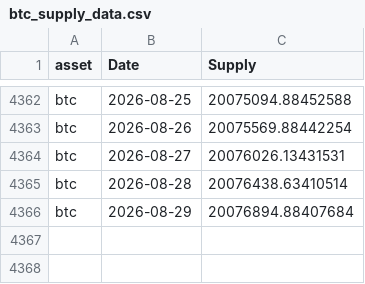
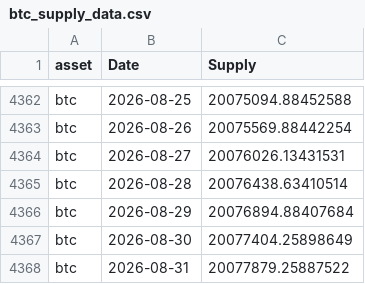
Before and after one commit to dlwpsms3gkrsus-glitch/crypto_price_vs_spot_etf_flow-chart, a CSV file: btc_supply_data.csv, drawn as a sheet; only a part is shown, gaps mark what is left out; the diff names each change by its address in the sheet, - before the commit and + after, or states it on an @@ line.

```diff
--- a/btc_supply_data.csv
+++ b/btc_supply_data.csv
+row 4367: btc | 2026-08-30 | 20077404.25898649
+row 4368: btc | 2026-08-31 | 20077879.25887522
```
Also changed, not shown: btc_price_2024-01-11_to_today.csv, btc_price_data.csv, 10 other files.
